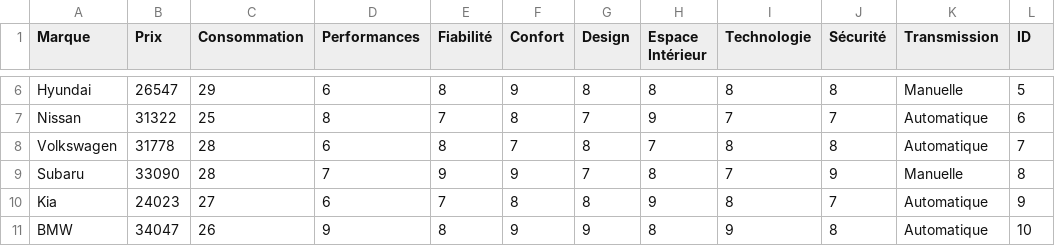
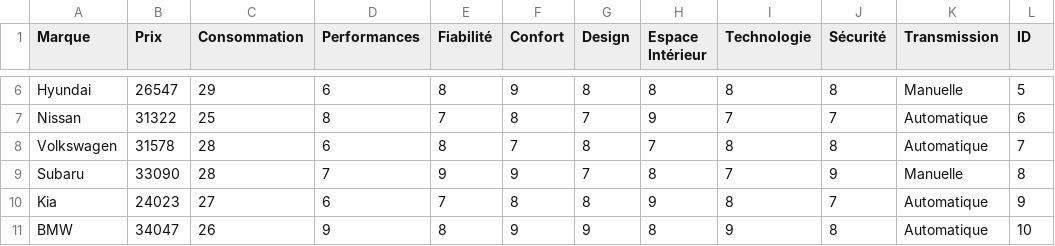
Before and after one commit to aiishine/RankingCars, a CSV file: cars.csv, drawn as a sheet; only a part is shown, gaps mark what is left out.

Commit message:
Ranking cars

```diff
--- a/cars.csv
+++ b/cars.csv
@@ -7,3 +7,3 @@ Hyundai,26547,29,6,8,9,8,8,8,8,Manuelle,5
 Nissan,31322,25,8,7,8,7,9,7,7,Automatique,6
-Volkswagen,31778,28,6,8,7,8,7,8,8,Automatique,7
+Volkswagen,31578,28,6,8,7,8,7,8,8,Automatique,7
 Subaru,33090,28,7,9,9,7,8,7,9,Manuelle,8
```
